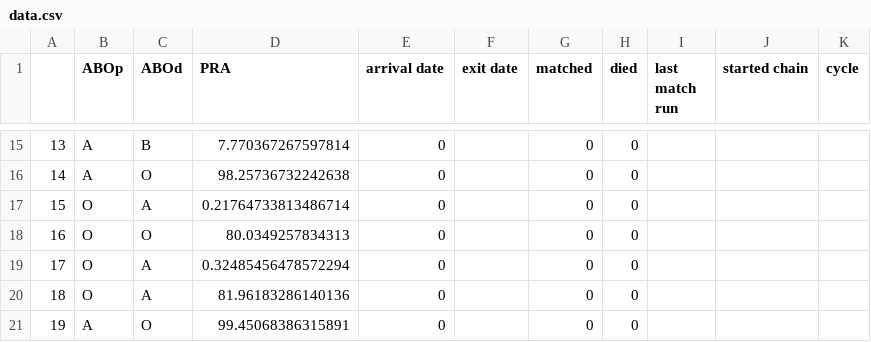
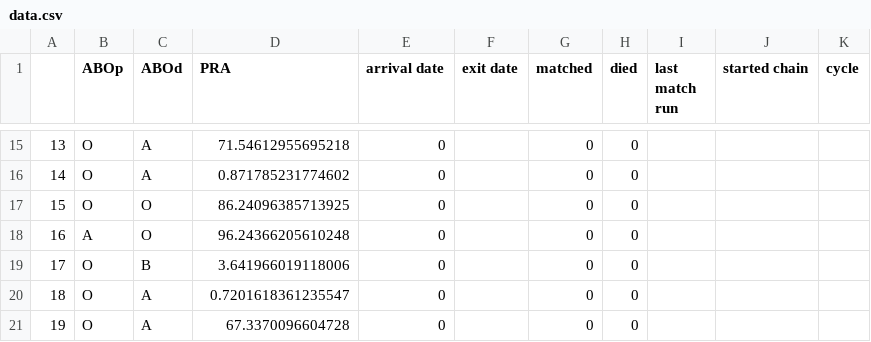
Before and after one commit to jjbl99/kidney-game, a CSV file: player1/data.csv, drawn as a sheet; only a part is shown, gaps mark what is left out; the diff covers the shown part only.

```diff
--- a/player1/data.csv
+++ b/player1/data.csv
@@ -15,7 +15,7 @@
-13,A,B,7.770367267597814,0,,0,0,,,
-14,A,O,98.25736732242638,0,,0,0,,,
-15,O,A,0.21764733813486714,0,,0,0,,,
-16,O,O,80.0349257834313,0,,0,0,,,
-17,O,A,0.32485456478572294,0,,0,0,,,
-18,O,A,81.96183286140136,0,,0,0,,,
-19,A,O,99.45068386315891,0,,0,0,,,
+13,O,A,71.54612955695218,0,,0,0,,,
+14,O,A,0.871785231774602,0,,0,0,,,
+15,O,O,86.24096385713925,0,,0,0,,,
+16,A,O,96.24366205610248,0,,0,0,,,
+17,O,B,3.641966019118006,0,,0,0,,,
+18,O,A,0.7201618361235547,0,,0,0,,,
+19,O,A,67.3370096604728,0,,0,0,,,
```
Also changed, not shown: 31 edited cells elsewhere in this file, player1/graph.csv, 2 other files.
